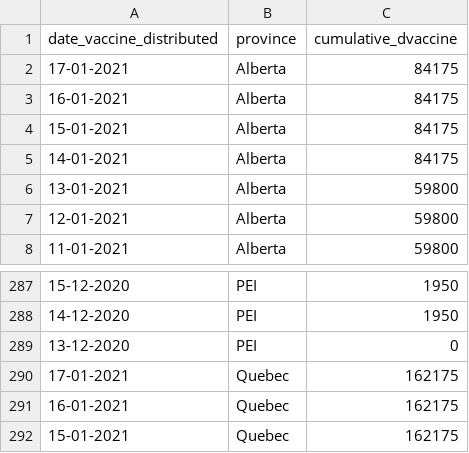
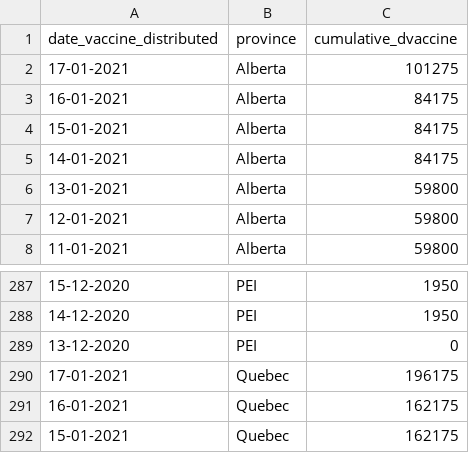
Before and after one commit to ccodwg/Covid19Canada, a CSV file: vaccine_distribution_cumulative.csv, drawn as a sheet; only a part is shown, gaps mark what is left out.

Commit message:
Update AB and QC vaccine distribution numbers.

```diff
--- a/vaccine_distribution_cumulative.csv
+++ b/vaccine_distribution_cumulative.csv
@@ -1,3 +1,3 @@
 "date_vaccine_distributed","province","cumulative_dvaccine"
-"17-01-2021","Alberta",84175
+"17-01-2021","Alberta",101275
 "16-01-2021","Alberta",84175
@@ -289,3 +289,3 @@
 "13-12-2020","PEI",0
-"17-01-2021","Quebec",162175
+"17-01-2021","Quebec",196175
 "16-01-2021","Quebec",162175
```
